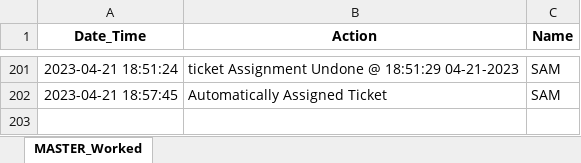
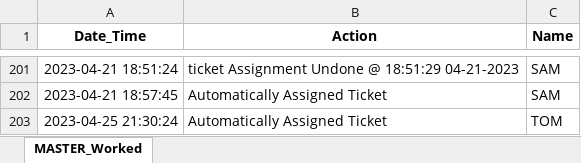
Before and after one commit to Densadam/Ticket_Assignment_Program, an Excel workbook: src/MASTER.xlsx, sheet MASTER_Worked, drawn as a sheet; only a part is shown, gaps mark what is left out; values as stored, in another font and other column widths than the file's, no borders; the diff names each change by its address in the sheet, - before the commit and + after, or states it on an @@ line.

```diff
--- a/src/MASTER.xlsx (sheet MASTER_Worked)
+++ b/src/MASTER.xlsx (sheet MASTER_Worked)
+row 203: 2023-04-25 21:30:24 | Automatically Assigned Ticket | TOM
```
Also changed, not shown: src/Agents.xlsx, src/Data.xlsx, 3 other files.
